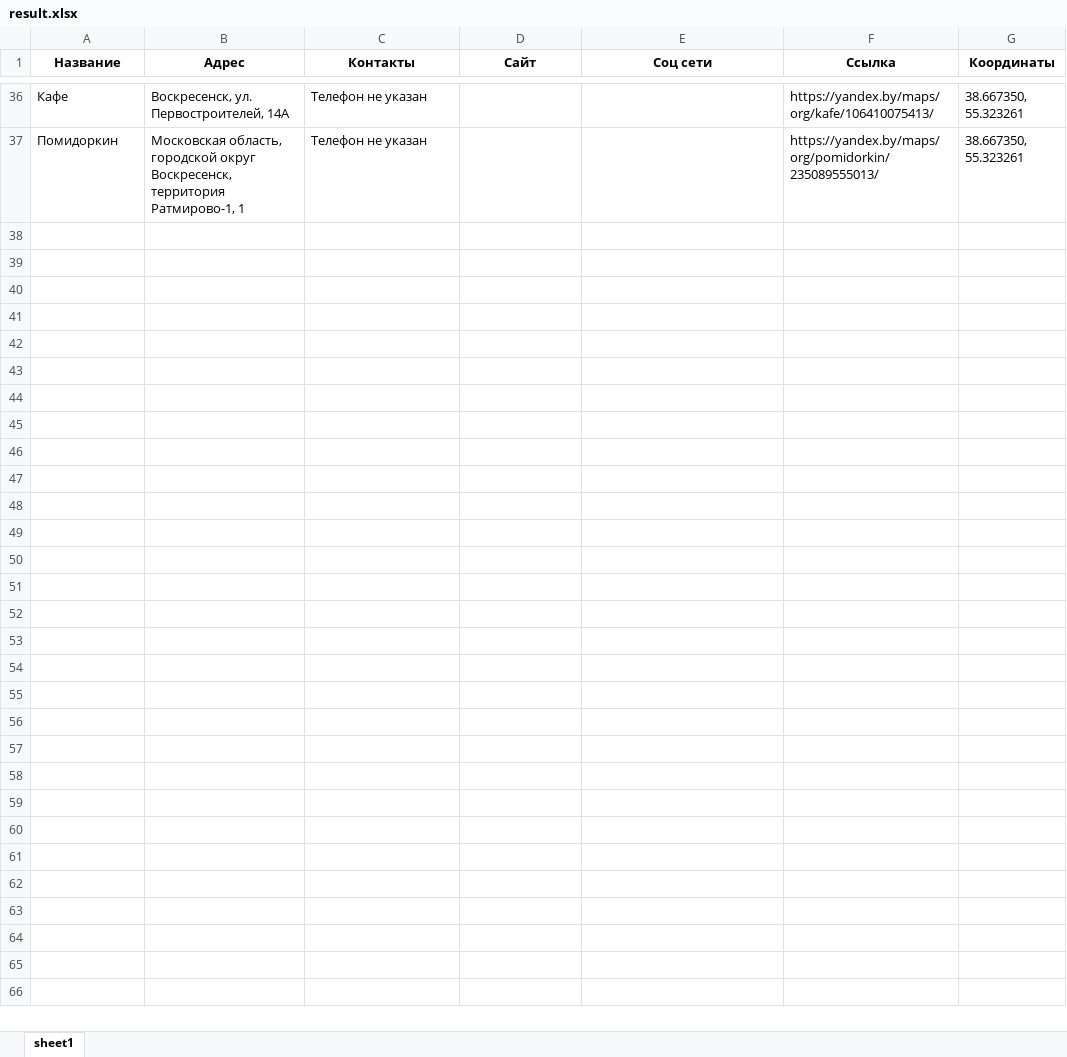
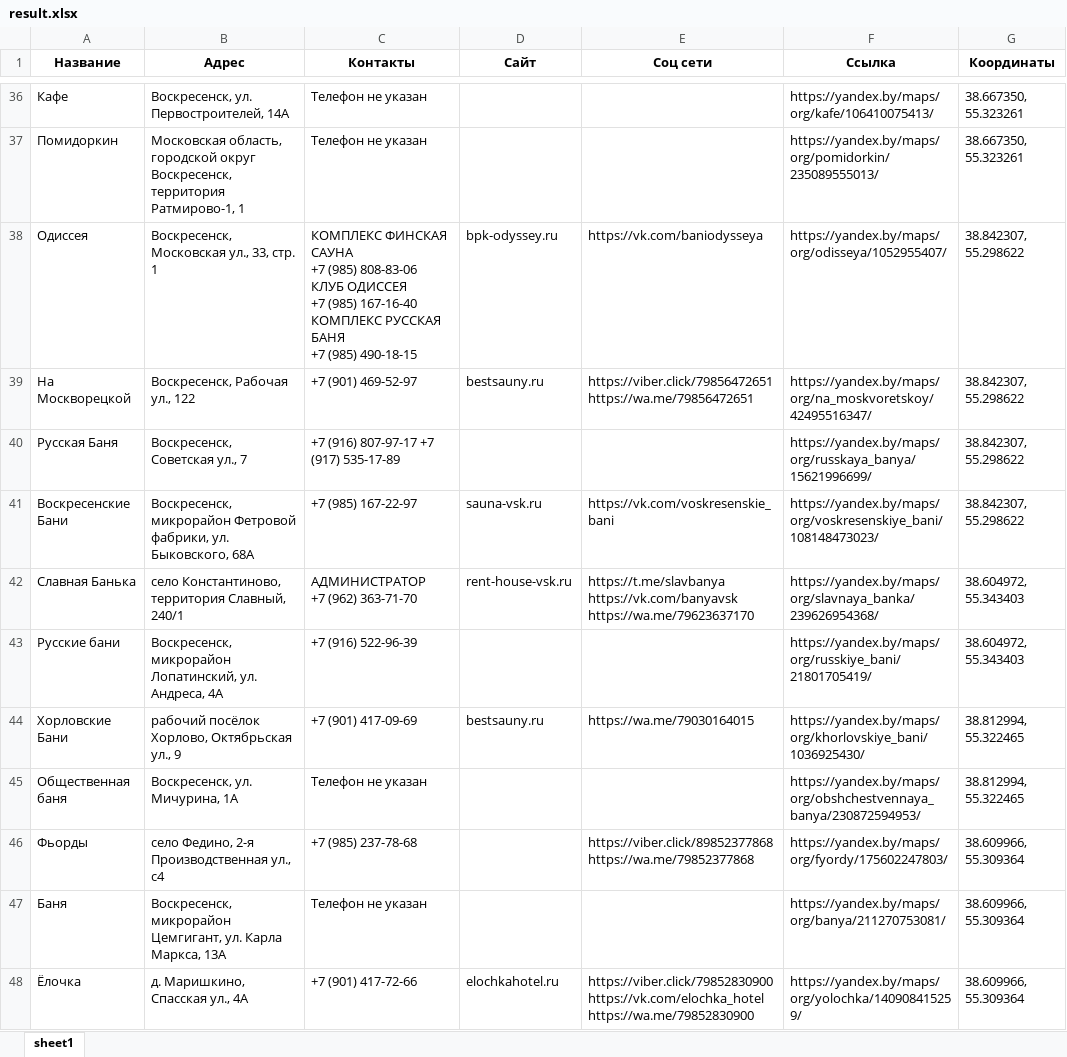
Before and after one commit to Doctor-Ink/Parcer_yandex_map, an Excel workbook: data/result.xlsx, sheet sheet1, drawn as a sheet; only a part is shown, gaps mark what is left out; values as stored, in another font and other column widths than the file's, no borders; ↵ is a line break in a cell; the diff names each change by its address in the sheet, - before the commit and + after, or states it on an @@ line.

```diff
--- a/data/result.xlsx (sheet sheet1)
+++ b/data/result.xlsx (sheet sheet1)
+row 38: Одиссея | Воскресенск, Московская ул., 33, стр. 1 | КОМПЛЕКС ФИНСКАЯ САУНА ↵ +7 (985) 808-83-06 КЛУБ ОДИССЕЯ ↵ +7 (985) 167-16-40 КОМПЛЕКС РУССКАЯ БАНЯ ↵ +7 (985) 490-18-15 | bpk-odyssey.ru | https://vk.com/baniodysseya | https://yandex.by/maps/org/odisseya/1052955407/ | 38.842307, 55.298622
+row 39: На Москворецкой | Воскресенск, Рабочая ул., 122 | +7 (901) 469-52-97 | bestsauny.ru | https://viber.click/79856472651 https://wa.me/79856472651 | https://yandex.by/maps/org/na_moskvoretskoy/42495516347/ | 38.842307, 55.298622
+row 40: Русская Баня | Воскресенск, Советская ул., 7 | +7 (916) 807-97-17 +7 (917) 535-17-89 |  |  | https://yandex.by/maps/org/russkaya_banya/15621996699/ | 38.842307, 55.298622
+row 41: Воскресенские Бани | Воскресенск, микрорайон Фетровой фабрики, ул. Быковского, 68А | +7 (985) 167-22-97 | sauna-vsk.ru | https://vk.com/voskresenskie_bani | https://yandex.by/maps/org/voskresenskiye_bani/108148473023/ | 38.842307, 55.298622
+row 42: Славная Банька | село Константиново, территория Славный, 240/1 | АДМИНИСТРАТОР ↵ +7 (962) 363-71-70 | rent-house-vsk.ru | https://t.me/slavbanya https://vk.com/banyavsk https://wa.me/79623637170 | https://yandex.by/maps/org/slavnaya_banka/239626954368/ | 38.604972, 55.343403
+row 43: Русские бани | Воскресенск, микрорайон Лопатинский, ул. Андреса, 4А | +7 (916) 522-96-39 |  |  | https://yandex.by/maps/org/russkiye_bani/21801705419/ | 38.604972, 55.343403
+row 44: Хорловские Бани | рабочий посёлок Хорлово, Октябрьская ул., 9 | +7 (901) 417-09-69 | bestsauny.ru | https://wa.me/79030164015 | https://yandex.by/maps/org/khorlovskiye_bani/1036925430/ | 38.812994, 55.322465
+row 45: Общественная баня | Воскресенск, ул. Мичурина, 1А | Телефон не указан |  |  | https://yandex.by/maps/org/obshchestvennaya_banya/230872594953/ | 38.812994, 55.322465
+row 46: Фьорды | село Федино, 2-я Производственная ул., с4 | +7 (985) 237-78-68 |  | https://viber.click/89852377868 https://wa.me/79852377868 | https://yandex.by/maps/org/fyordy/175602247803/ | 38.609966, 55.309364
+row 47: Баня | Воскресенск, микрорайон Цемгигант, ул. Карла Маркса, 13А | Телефон не указан |  |  | https://yandex.by/maps/org/banya/211270753081/ | 38.609966, 55.309364
+row 48: Ёлочка | д. Маришкино, Спасская ул., 4А | +7 (901) 417-72-66 | elochkahotel.ru | https://viber.click/79852830900 https://vk.com/elochka_hotel https://wa.me/79852830900 | https://yandex.by/maps/org/yolochka/140908415259/ | 38.609966, 55.309364
```
Also changed, not shown: 2 other files.
